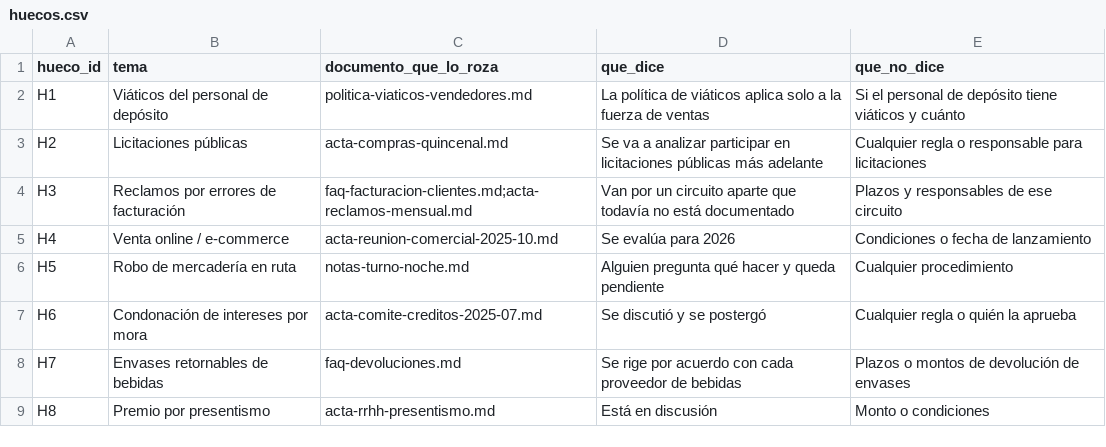
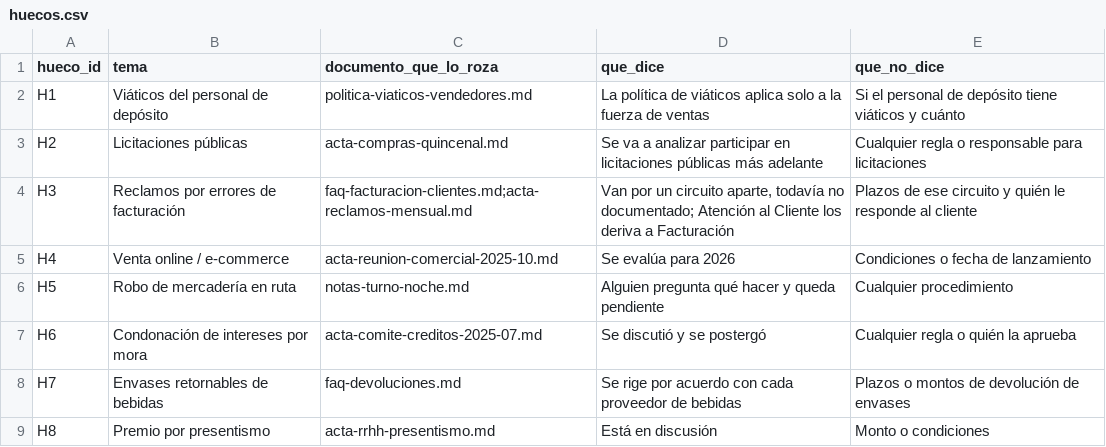
Before and after one commit to nacholemmo/karpvsrag, a CSV file: diseno/huecos.csv, drawn as a sheet.

```diff
--- a/diseno/huecos.csv
+++ b/diseno/huecos.csv
@@ -3,3 +3,3 @@ H1,Viáticos del personal de depósito,politica-viaticos-vendedores.md,La polít
 H2,Licitaciones públicas,acta-compras-quincenal.md,Se va a analizar participar en licitaciones públicas más adelante,Cualquier regla o responsable para licitaciones
-H3,Reclamos por errores de facturación,"faq-facturacion-clientes.md;acta-reclamos-mensual.md",Van por un circuito aparte que todavía no está documentado,Plazos y responsables de ese circuito
+H3,Reclamos por errores de facturación,faq-facturacion-clientes.md;acta-reclamos-mensual.md,"Van por un circuito aparte, todavía no documentado; Atención al Cliente los deriva a Facturación",Plazos de ese circuito y quién le responde al cliente
 H4,Venta online / e-commerce,acta-reunion-comercial-2025-10.md,Se evalúa para 2026,Condiciones o fecha de lanzamiento
```
Also changed, not shown: diseno/catalogo.csv, hechos.csv, 52 other files.
